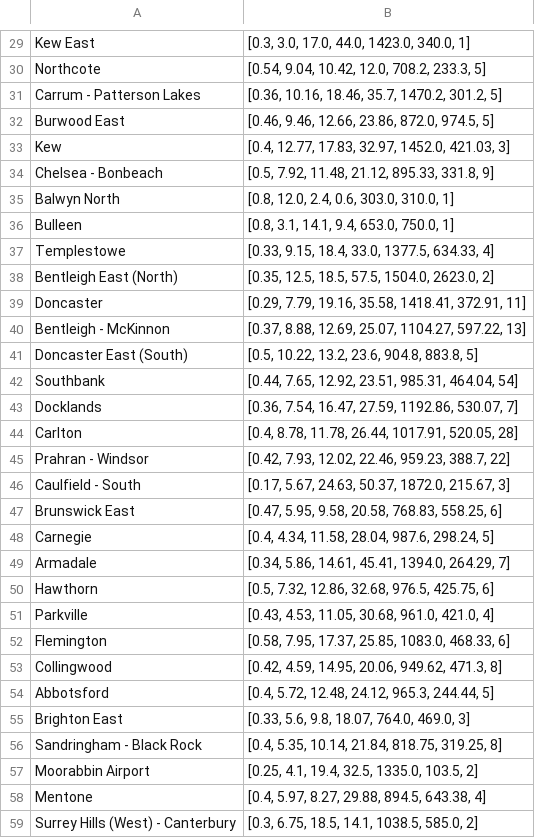
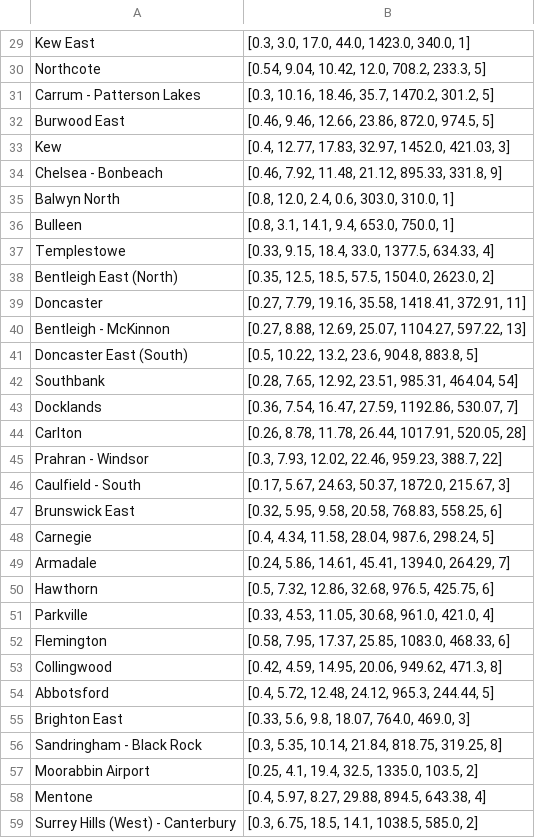
Before and after one commit to AosenLi/Food_Analysis, a CSV file: nutritionFacts.csv, drawn as a sheet; only a part is shown, gaps mark what is left out; the diff covers the shown part only.

```diff
--- a/nutritionFacts.csv
+++ b/nutritionFacts.csv
@@ -30,6 +30,6 @@ Kew East,"[0.3, 3.0, 17.0, 44.0, 1423.0, 340.0, 1]"
 Northcote,"[0.54, 9.04, 10.42, 12.0, 708.2, 233.3, 5]"
-Carrum - Patterson Lakes,"[0.36, 10.16, 18.46, 35.7, 1470.2, 301.2, 5]"
+Carrum - Patterson Lakes,"[0.3, 10.16, 18.46, 35.7, 1470.2, 301.2, 5]"
 Burwood East,"[0.46, 9.46, 12.66, 23.86, 872.0, 974.5, 5]"
 Kew,"[0.4, 12.77, 17.83, 32.97, 1452.0, 421.03, 3]"
-Chelsea - Bonbeach,"[0.5, 7.92, 11.48, 21.12, 895.33, 331.8, 9]"
+Chelsea - Bonbeach,"[0.46, 7.92, 11.48, 21.12, 895.33, 331.8, 9]"
 Balwyn North,"[0.8, 12.0, 2.4, 0.6, 303.0, 310.0, 1]"
@@ -38,15 +38,15 @@ Templestowe,"[0.33, 9.15, 18.4, 33.0, 1377.5, 634.33, 4]"
 Bentleigh East (North),"[0.35, 12.5, 18.5, 57.5, 1504.0, 2623.0, 2]"
-Doncaster,"[0.29, 7.79, 19.16, 35.58, 1418.41, 372.91, 11]"
-Bentleigh - McKinnon,"[0.37, 8.88, 12.69, 25.07, 1104.27, 597.22, 13]"
+Doncaster,"[0.27, 7.79, 19.16, 35.58, 1418.41, 372.91, 11]"
+Bentleigh - McKinnon,"[0.27, 8.88, 12.69, 25.07, 1104.27, 597.22, 13]"
 Doncaster East (South),"[0.5, 10.22, 13.2, 23.6, 904.8, 883.8, 5]"
-Southbank,"[0.44, 7.65, 12.92, 23.51, 985.31, 464.04, 54]"
+Southbank,"[0.28, 7.65, 12.92, 23.51, 985.31, 464.04, 54]"
 Docklands,"[0.36, 7.54, 16.47, 27.59, 1192.86, 530.07, 7]"
-Carlton,"[0.4, 8.78, 11.78, 26.44, 1017.91, 520.05, 28]"
-Prahran - Windsor,"[0.42, 7.93, 12.02, 22.46, 959.23, 388.7, 22]"
+Carlton,"[0.26, 8.78, 11.78, 26.44, 1017.91, 520.05, 28]"
+Prahran - Windsor,"[0.3, 7.93, 12.02, 22.46, 959.23, 388.7, 22]"
 Caulfield - South,"[0.17, 5.67, 24.63, 50.37, 1872.0, 215.67, 3]"
-Brunswick East,"[0.47, 5.95, 9.58, 20.58, 768.83, 558.25, 6]"
+Brunswick East,"[0.32, 5.95, 9.58, 20.58, 768.83, 558.25, 6]"
 Carnegie,"[0.4, 4.34, 11.58, 28.04, 987.6, 298.24, 5]"
-Armadale,"[0.34, 5.86, 14.61, 45.41, 1394.0, 264.29, 7]"
+Armadale,"[0.24, 5.86, 14.61, 45.41, 1394.0, 264.29, 7]"
 Hawthorn,"[0.5, 7.32, 12.86, 32.68, 976.5, 425.75, 6]"
-Parkville,"[0.43, 4.53, 11.05, 30.68, 961.0, 421.0, 4]"
+Parkville,"[0.33, 4.53, 11.05, 30.68, 961.0, 421.0, 4]"
 Flemington,"[0.58, 7.95, 17.37, 25.85, 1083.0, 468.33, 6]"
@@ -55,3 +55,3 @@ Abbotsford,"[0.4, 5.72, 12.48, 24.12, 965.3, 244.44, 5]"
 Brighton East,"[0.33, 5.6, 9.8, 18.07, 764.0, 469.0, 3]"
-Sandringham - Black Rock,"[0.4, 5.35, 10.14, 21.84, 818.75, 319.25, 8]"
+Sandringham - Black Rock,"[0.3, 5.35, 10.14, 21.84, 818.75, 319.25, 8]"
 Moorabbin Airport,"[0.25, 4.1, 19.4, 32.5, 1335.0, 103.5, 2]"
```
Also changed, not shown: 24 edited cells elsewhere in this file, 2 other files.
